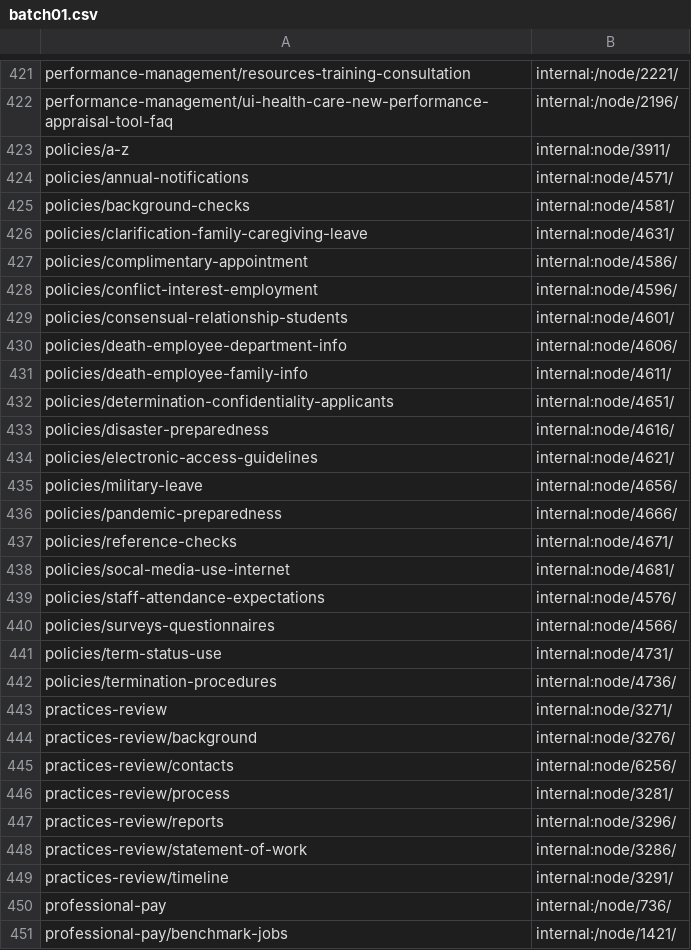
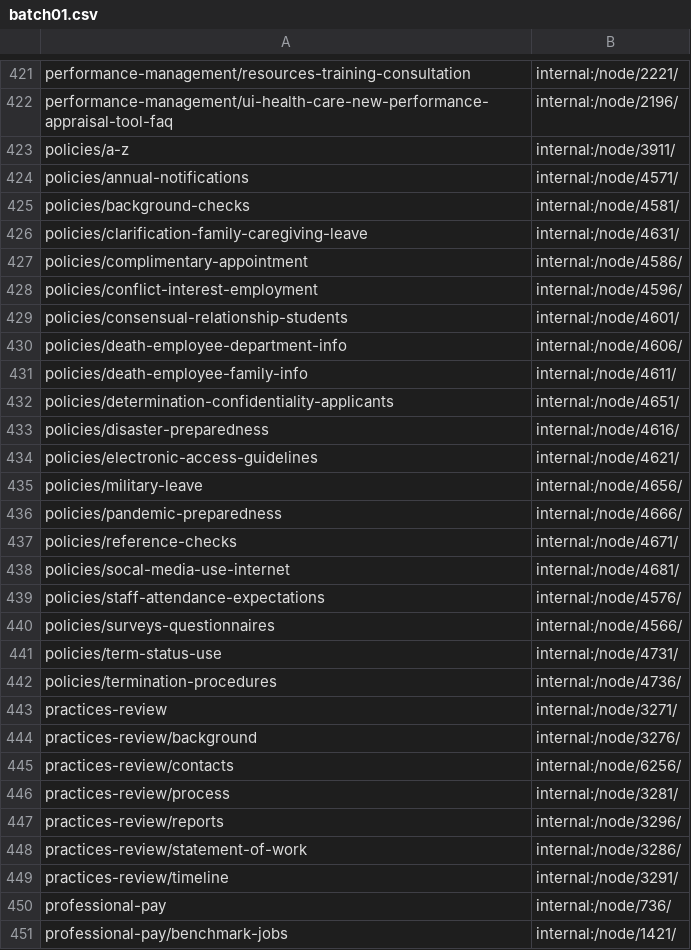
Before and after one commit to uiowa/uiowa, a CSV file: docroot/sites/hr.uiowa.edu/modules/hr_core/redirects/batch01.csv, drawn as a sheet; only a part is shown, gaps mark what is left out; the diff covers the shown part only.

```diff
--- a/docroot/sites/hr.uiowa.edu/modules/hr_core/redirects/batch01.csv
+++ b/docroot/sites/hr.uiowa.edu/modules/hr_core/redirects/batch01.csv
@@ -422,29 +422,29 @@ performance-management/resources-training-consultation,internal:/node/2221/
 performance-management/ui-health-care-new-performance-appraisal-tool-faq,internal:/node/2196/
-policies/a-z,internal:node/3911/
-policies/annual-notifications,internal:node/4571/
-policies/background-checks,internal:node/4581/
-policies/clarification-family-caregiving-leave,internal:node/4631/
-policies/complimentary-appointment,internal:node/4586/
-policies/conflict-interest-employment,internal:node/4596/
-policies/consensual-relationship-students,internal:node/4601/
-policies/death-employee-department-info,internal:node/4606/
-policies/death-employee-family-info,internal:node/4611/
-policies/determination-confidentiality-applicants,internal:node/4651/
-policies/disaster-preparedness,internal:node/4616/
-policies/electronic-access-guidelines,internal:node/4621/
-policies/military-leave,internal:node/4656/
-policies/pandemic-preparedness,internal:node/4666/
-policies/reference-checks,internal:node/4671/
-policies/socal-media-use-internet,internal:node/4681/
-policies/staff-attendance-expectations,internal:node/4576/
-policies/surveys-questionnaires,internal:node/4566/
-policies/term-status-use,internal:node/4731/
-policies/termination-procedures,internal:node/4736/
-practices-review,internal:node/3271/
-practices-review/background,internal:node/3276/
-practices-review/contacts,internal:node/6256/
-practices-review/process,internal:node/3281/
-practices-review/reports,internal:node/3296/
-practices-review/statement-of-work,internal:node/3286/
-practices-review/timeline,internal:node/3291/
+policies/a-z,internal:/node/3911/
+policies/annual-notifications,internal:/node/4571/
+policies/background-checks,internal:/node/4581/
+policies/clarification-family-caregiving-leave,internal:/node/4631/
+policies/complimentary-appointment,internal:/node/4586/
+policies/conflict-interest-employment,internal:/node/4596/
+policies/consensual-relationship-students,internal:/node/4601/
+policies/death-employee-department-info,internal:/node/4606/
+policies/death-employee-family-info,internal:/node/4611/
+policies/determination-confidentiality-applicants,internal:/node/4651/
+policies/disaster-preparedness,internal:/node/4616/
+policies/electronic-access-guidelines,internal:/node/4621/
+policies/military-leave,internal:/node/4656/
+policies/pandemic-preparedness,internal:/node/4666/
+policies/reference-checks,internal:/node/4671/
+policies/socal-media-use-internet,internal:/node/4681/
+policies/staff-attendance-expectations,internal:/node/4576/
+policies/surveys-questionnaires,internal:/node/4566/
+policies/term-status-use,internal:/node/4731/
+policies/termination-procedures,internal:/node/4736/
+practices-review,internal:/node/3271/
+practices-review/background,internal:/node/3276/
+practices-review/contacts,internal:/node/6256/
+practices-review/process,internal:/node/3281/
+practices-review/reports,internal:/node/3296/
+practices-review/statement-of-work,internal:/node/3286/
+practices-review/timeline,internal:/node/3291/
 professional-pay,internal:/node/736/
```
Also changed, not shown: 92 edited cells elsewhere in this file.
